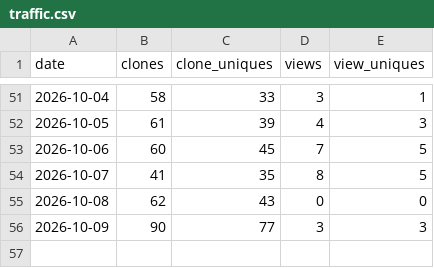
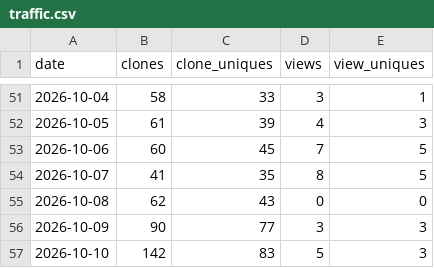
Before and after one commit to AZidan/archflow, a CSV file: metrics/traffic.csv, drawn as a sheet; only a part is shown, gaps mark what is left out; the diff names each change by its address in the sheet, - before the commit and + after, or states it on an @@ line.

```diff
--- a/metrics/traffic.csv
+++ b/metrics/traffic.csv
+row 57: 2026-10-10 | 142 | 83 | 5 | 3
```
Also changed, not shown: metrics/referrers.csv, 1 other file.
